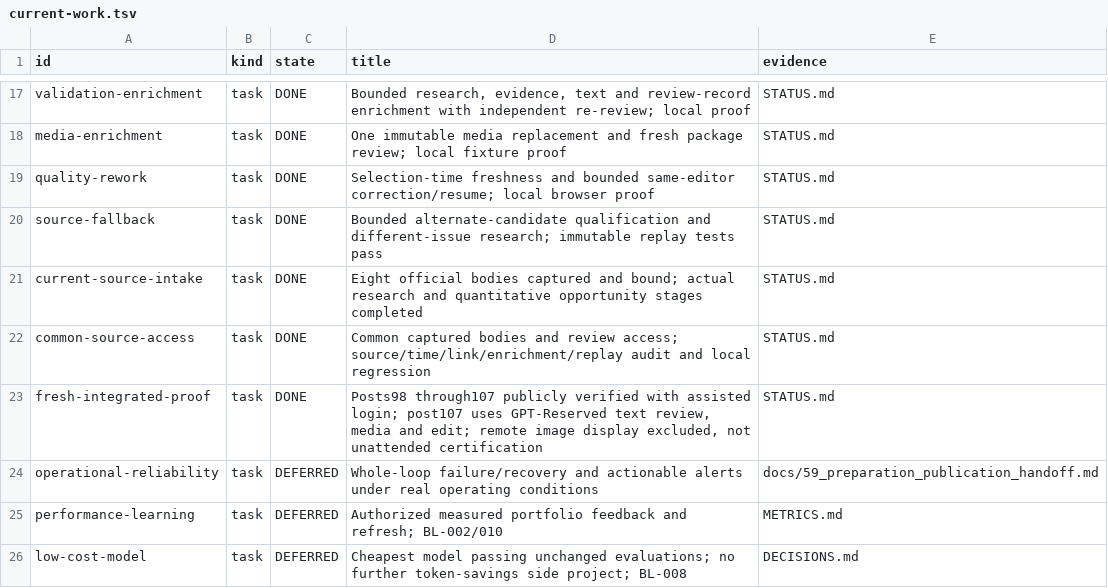
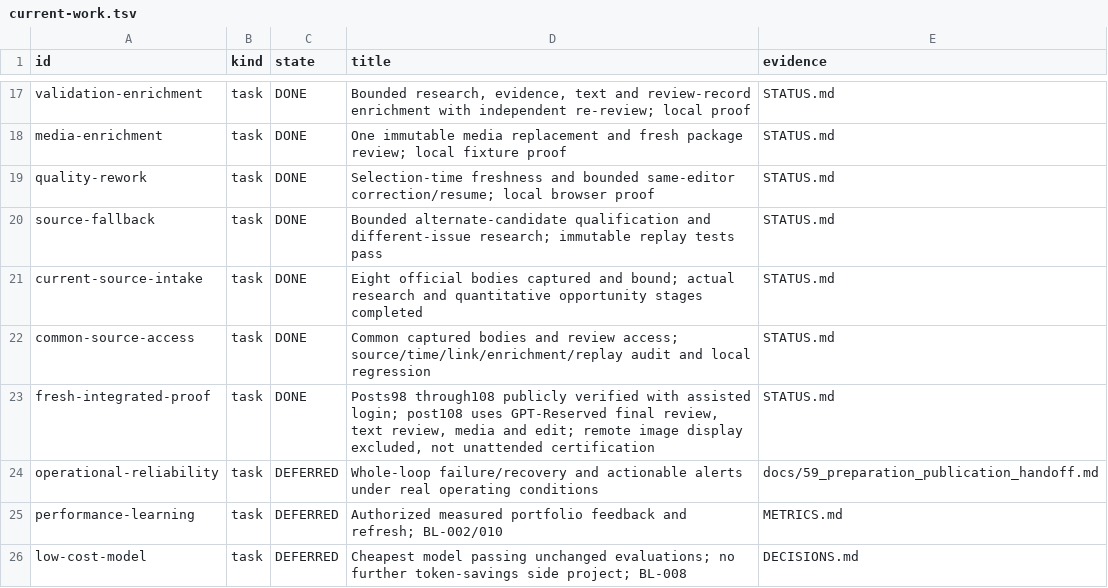
Before and after one commit to dokwanoh/TStory_Agent, a TSV file: contracts/current-work.tsv, drawn as a sheet; only a part is shown, gaps mark what is left out.

Commit message:
feat: expand reserved model to final review

```diff
--- a/contracts/current-work.tsv
+++ b/contracts/current-work.tsv
@@ -22,3 +22,3 @@ current-source-intake	task	DONE	Eight official bodies captured and bound; actual
 common-source-access	task	DONE	Common captured bodies and review access; source/time/link/enrichment/replay audit and local regression	STATUS.md
-fresh-integrated-proof	task	DONE	Posts98 through107 publicly verified with assisted login; post107 uses GPT-Reserved text review, media and edit; remote image display excluded, not unattended certification	STATUS.md
+fresh-integrated-proof	task	DONE	Posts98 through108 publicly verified with assisted login; post108 uses GPT-Reserved final review, text review, media and edit; remote image display excluded, not unattended certification	STATUS.md
 operational-reliability	task	DEFERRED	Whole-loop failure/recovery and actionable alerts under real operating conditions	docs/59_preparation_publication_handoff.md
```
Also changed, not shown: 5 other files.
